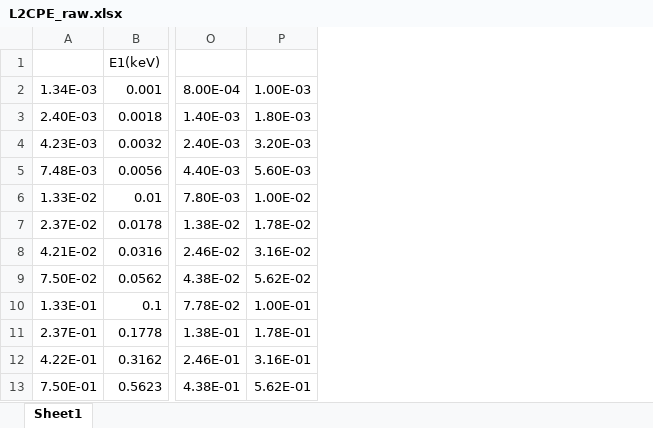
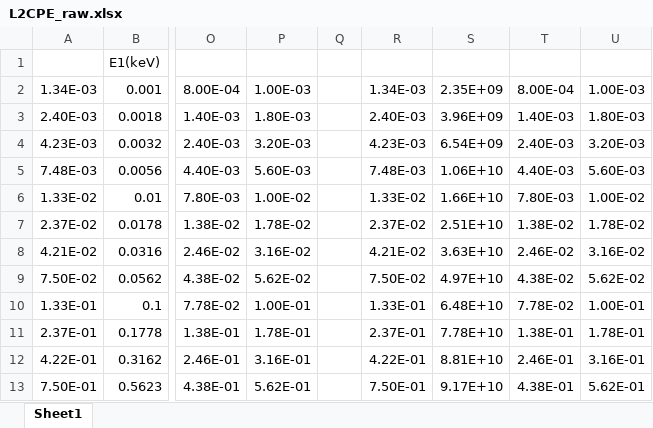
Before and after one commit to anthony-destefano/SolarCruiserDose, an Excel workbook: L2CPE/L2CPE_raw.xlsx, sheet Sheet1, drawn as a sheet; only a part is shown, gaps mark what is left out; values as stored, in another font and other column widths than the file's, no borders; the diff names each change by its address in the sheet, - before the commit and + after, or states it on an @@ line.

```diff
--- a/L2CPE/L2CPE_raw.xlsx (sheet Sheet1)
+++ b/L2CPE/L2CPE_raw.xlsx (sheet Sheet1)
+column Q, empty
+column R, rows 2-13: 1.34E-03 | 2.40E-03 | 4.23E-03 | 7.48E-03 | 1.33E-02 | 2.37E-02 | 4.21E-02 | 7.50E-02 | 1.33E-01 | 2.37E-01 | 4.22E-01 | 7.50E-01
+column S, rows 2-13: 2.35E+09 | 3.96E+09 | 6.54E+09 | 1.06E+10 | 1.66E+10 | 2.51E+10 | 3.63E+10 | 4.97E+10 | 6.48E+10 | 7.78E+10 | 8.81E+10 | 9.17E+10
+column T, rows 2-13: 8.00E-04 | 1.40E-03 | 2.40E-03 | 4.40E-03 | 7.80E-03 | 1.38E-02 | 2.46E-02 | 4.38E-02 | 7.78E-02 | 1.38E-01 | 2.46E-01 | 4.38E-01
+column U, rows 2-13: 1.00E-03 | 1.80E-03 | 3.20E-03 | 5.60E-03 | 1.00E-02 | 1.78E-02 | 3.16E-02 | 5.62E-02 | 1.00E-01 | 1.78E-01 | 3.16E-01 | 5.62E-01
```
Also changed, not shown: 26 other files.
